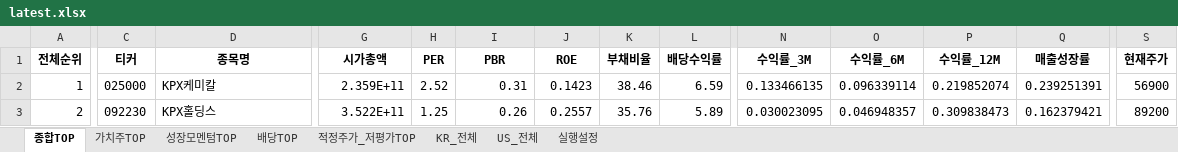
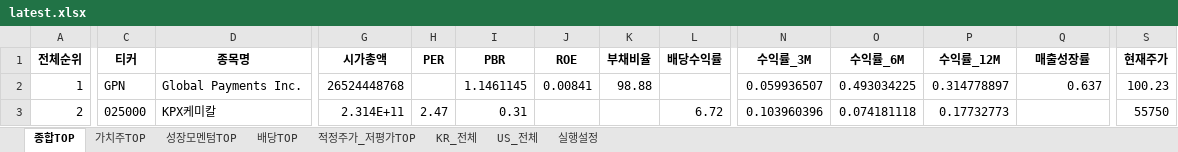
Before and after one commit to cskono1csm/stock-scanner, an Excel workbook: docs/reports/latest.xlsx, sheet 종합TOP, drawn as a sheet; only a part is shown, gaps mark what is left out; values as stored, in another font and other column widths than the file's, no borders; the diff covers the shown part only; the diff names each change by its address in the sheet, - before the commit and + after, or states it on an @@ line.

```diff
--- a/docs/reports/latest.xlsx (sheet 종합TOP)
+++ b/docs/reports/latest.xlsx (sheet 종합TOP)
-C2 (티커): 025000
+C2 (티커): GPN
-D2 (종목명): KPX케미칼
+D2 (종목명): Global Payments Inc.
-G2 (시가총액): 2.359E+11
+G2 (시가총액): 26524448768
-H2 (PER): 2.52
+H2 (PER): (empty)
-I2 (PBR): 0.31
+I2 (PBR): 1.1461145
-J2 (ROE): 0.1423
+J2 (ROE): 0.00841
-K2 (부채비율): 38.46
+K2 (부채비율): 98.88
-L2 (배당수익률): 6.59
+L2 (배당수익률): (empty)
-N2 (수익률_3M): 0.133466135
+N2 (수익률_3M): 0.059936507
-O2 (수익률_6M): 0.096339114
+O2 (수익률_6M): 0.493034225
-P2 (수익률_12M): 0.219852074
+P2 (수익률_12M): 0.314778897
-Q2 (매출성장률): 0.239251391
+Q2 (매출성장률): 0.637
-S2 (현재주가): 56900
+S2 (현재주가): 100.23
-C3 (티커): 092230
+C3 (티커): 025000
-D3 (종목명): KPX홀딩스
+D3 (종목명): KPX케미칼
-G3 (시가총액): 3.522E+11
+G3 (시가총액): 2.314E+11
-H3 (PER): 1.25
+H3 (PER): 2.47
-I3 (PBR): 0.26
+I3 (PBR): 0.31
-J3 (ROE): 0.2557
+J3 (ROE): (empty)
-K3 (부채비율): 35.76
+K3 (부채비율): (empty)
-L3 (배당수익률): 5.89
+L3 (배당수익률): 6.72
-N3 (수익률_3M): 0.030023095
+N3 (수익률_3M): 0.103960396
-O3 (수익률_6M): 0.046948357
+O3 (수익률_6M): 0.074181118
-P3 (수익률_12M): 0.309838473
+P3 (수익률_12M): 0.17732773
-Q3 (매출성장률): 0.162379421
+Q3 (매출성장률): (empty)
-S3 (현재주가): 89200
+S3 (현재주가): 55750
```
Also changed, not shown: 1929 edited cells elsewhere in this sheet, sheet KR_전체, sheet US_전체, sheet 적정주가_저평가TOP, sheet 가치주TOP, sheet 배당TOP, sheet 성장모멘텀TOP, 1 more sheet, 1 other file.
